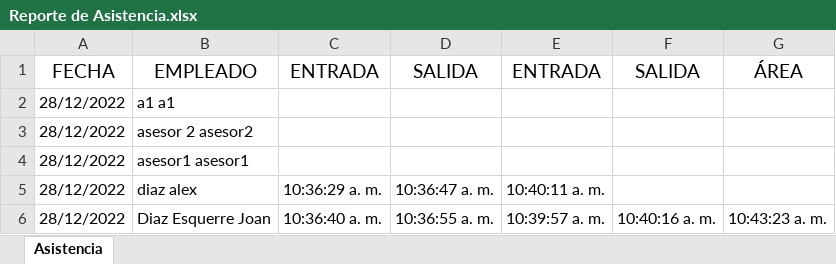
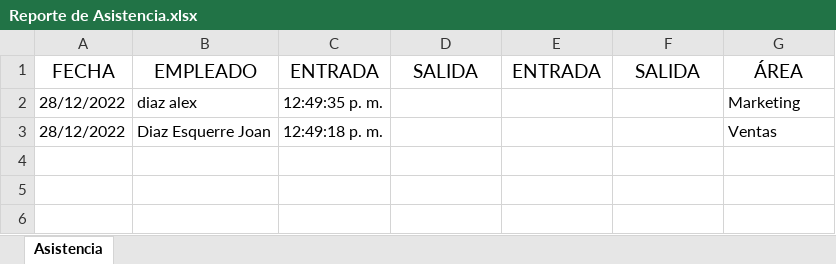
Before and after one commit to JoanDiazEsquerre/sistema_aldasa, an Excel workbook: src/main/webapp/WEB-INF/fileAttachments/Reporte de Asistencia.xlsx, sheet Asistencia, drawn as a sheet; values as stored, in another font and other column widths than the file's, no borders; removed rows and columns are numbered as before the commit, all else as after; the diff names each change by its address in the sheet, - before the commit and + after, or states it on an @@ line.

```diff
--- a/src/main/webapp/WEB-INF/fileAttachments/Reporte de Asistencia.xlsx (sheet Asistencia)
+++ b/src/main/webapp/WEB-INF/fileAttachments/Reporte de Asistencia.xlsx (sheet Asistencia)
-row 2: 28/12/2022 | a1 a1
-row 3: 28/12/2022 | asesor 2 asesor2
-row 4: 28/12/2022 | asesor1 asesor1
-C2: 10:36:29 a. m.
+C2: 12:49:35 p. m.
-D2: 10:36:47 a. m.
+D2: (empty)
-E2: 10:40:11 a. m.
+E2: (empty)
-G2: (empty)
+G2: Marketing
-C3: 10:36:40 a. m.
+C3: 12:49:18 p. m.
-D3: 10:36:55 a. m.
+D3: (empty)
-E3: 10:39:57 a. m.
+E3: (empty)
-F3: 10:40:16 a. m.
+F3: (empty)
-G3: 10:43:23 a. m.
+G3: Ventas
```
Also changed, not shown: 10 other files.
